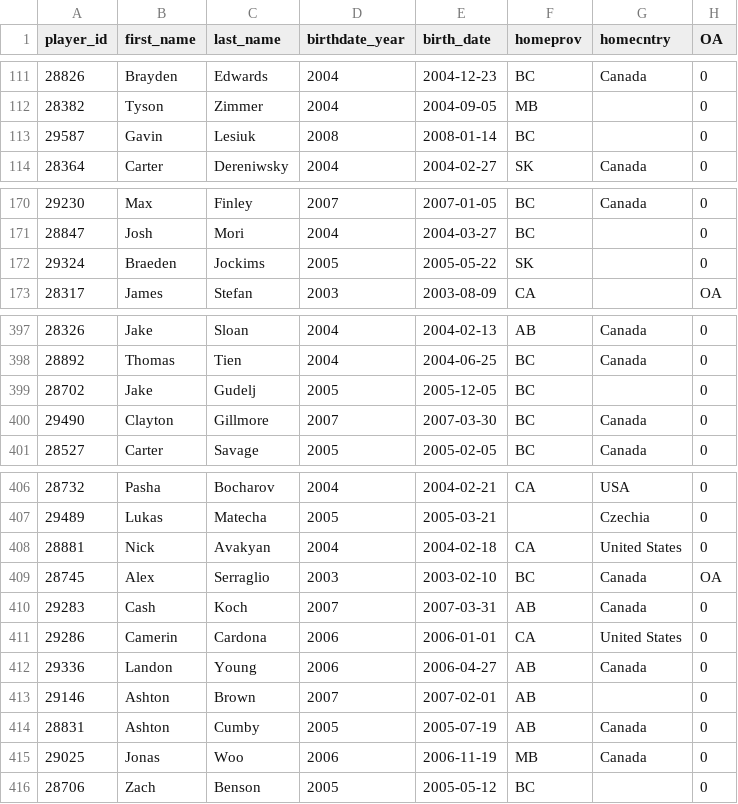
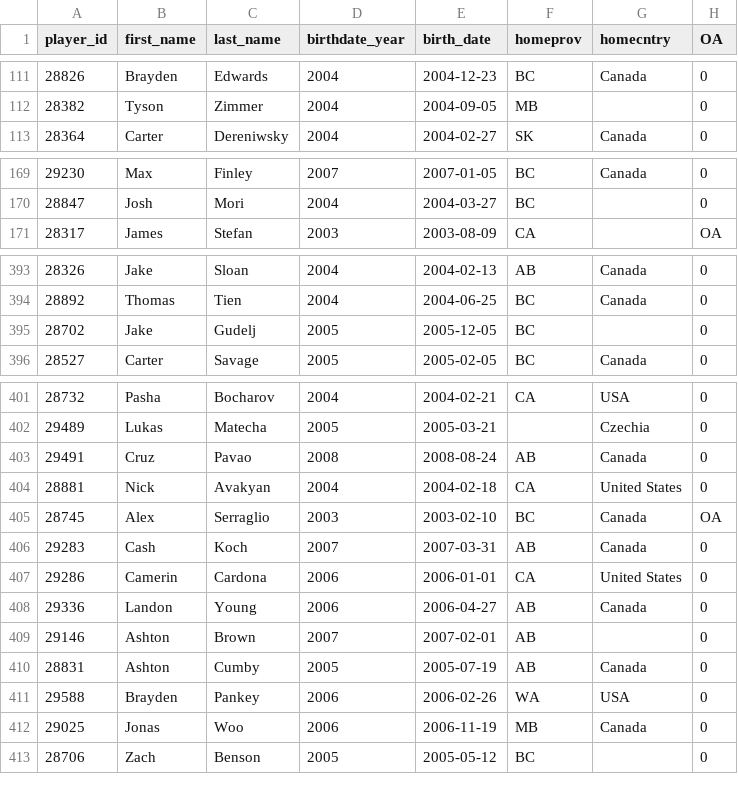
Before and after one commit to lennonay/Prospect_scraper, a CSV file: data/roster/WHL_2023_24_Regular_Season_roster.csv, drawn as a sheet; only a part is shown, gaps mark what is left out; the diff covers the shown part only.

```diff
--- a/data/roster/WHL_2023_24_Regular_Season_roster.csv
+++ b/data/roster/WHL_2023_24_Regular_Season_roster.csv
@@ -112,3 +112,2 @@ player_id,first_name,last_name,birthdate_year,birth_date,homeprov,homecntry,OA
 28382,Tyson,Zimmer,2004,2004-09-05,MB,,0
-29587,Gavin,Lesiuk,2008,2008-01-14,BC,,0
 28364,Carter,Dereniwsky,2004,2004-02-27,SK,Canada,0
@@ -171,3 +170,2 @@ player_id,first_name,last_name,birthdate_year,birth_date,homeprov,homecntry,OA
 28847,Josh,Mori,2004,2004-03-27,BC,,0
-29324,Braeden,Jockims,2005,2005-05-22,SK,,0
 28317,James,Stefan,2003,2003-08-09,CA,,OA
@@ -399,3 +395,2 @@ player_id,first_name,last_name,birthdate_year,birth_date,homeprov,homecntry,OA
 28702,Jake,Gudelj,2005,2005-12-05,BC,,0
-29490,Clayton,Gillmore,2007,2007-03-30,BC,Canada,0
 28527,Carter,Savage,2005,2005-02-05,BC,Canada,0
@@ -407,2 +402,3 @@ player_id,first_name,last_name,birthdate_year,birth_date,homeprov,homecntry,OA
 29489,Lukas,Matecha,2005,2005-03-21,,Czechia,0
+29491,Cruz,Pavao,2008,2008-08-24,AB,Canada,0
 28881,Nick,Avakyan,2004,2004-02-18,CA,United States,0
@@ -414,2 +410,3 @@ player_id,first_name,last_name,birthdate_year,birth_date,homeprov,homecntry,OA
 28831,Ashton,Cumby,2005,2005-07-19,AB,Canada,0
+29588,Brayden,Pankey,2006,2006-02-26,WA,USA,0
 29025,Jonas,Woo,2006,2006-11-19,MB,Canada,0
```
Also changed, not shown: 1 added row, 2 removed rows and 1 moved row elsewhere in this file, 2 other files.
